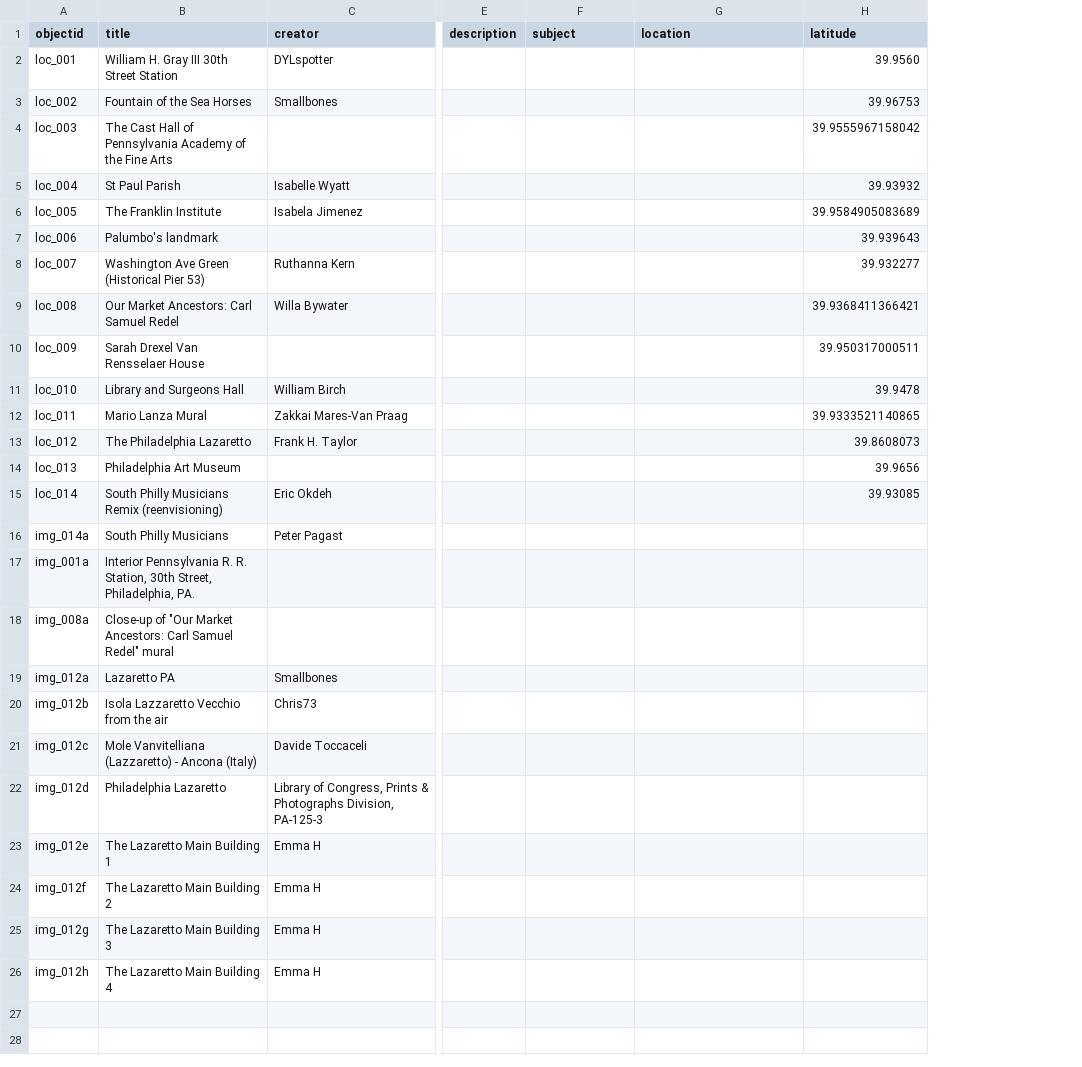
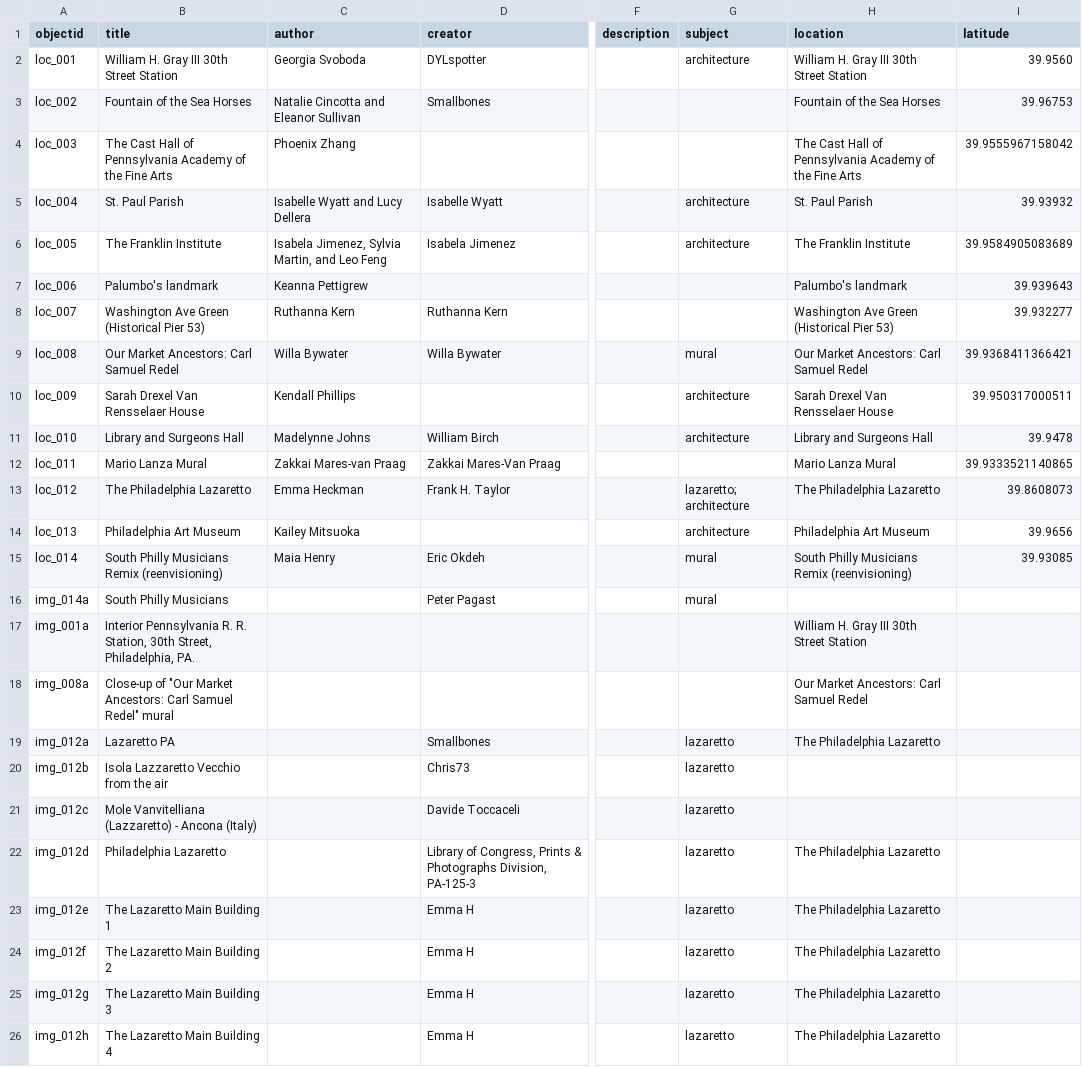
Before and after one commit to digbmc/philly-global-city, a CSV file: _data/ptgc-metadata.csv, drawn as a sheet; only a part is shown, gaps mark what is left out; addresses are those after the commit; the diff names each change by its address in the sheet, - before the commit and + after, or states it on an @@ line.

```diff
--- a/_data/ptgc-metadata.csv
+++ b/_data/ptgc-metadata.csv
+column C (author), rows 2-15: Georgia Svoboda | Natalie Cincotta and Eleanor Sullivan | Phoenix Zhang | Isabelle Wyatt and Lucy Dellera | Isabela Jimenez, Sylvia Martin, and Leo Feng | Keanna Pettigrew | Ruthanna Kern | Willa Bywater | Kendall Phillips | Madelynne Johns | Zakkai Mares-van Praag | Emma Heckman | Kailey Mitsuoka | Maia Henry
-G2 (subject): (empty)
+G2 (subject): architecture
-H2 (location): (empty)
+H2 (location): William H. Gray III 30th Street Station
-H3 (location): (empty)
+H3 (location): Fountain of the Sea Horses
-H4 (location): (empty)
+H4 (location): The Cast Hall of Pennsylvania Academy of the Fine Arts
-B5 (title): St Paul Parish
+B5 (title): St. Paul Parish
-G5:G6 (subject): (empty)
+G5:G6 (subject): architecture
-H5 (location): (empty)
+H5 (location): St. Paul Parish
-H6 (location): (empty)
+H6 (location): The Franklin Institute
-H7 (location): (empty)
+H7 (location): Palumbo's landmark
-H8 (location): (empty)
+H8 (location): Washington Ave Green (Historical Pier 53)
-G9 (subject): (empty)
+G9 (subject): mural
-H9 (location): (empty)
+H9 (location): Our Market Ancestors: Carl Samuel Redel
-G10:G11 (subject): (empty)
+G10:G11 (subject): architecture
-H10 (location): (empty)
+H10 (location): Sarah Drexel Van Rensselaer House
-H11 (location): (empty)
+H11 (location): Library and Surgeons Hall
-H12 (location): (empty)
+H12 (location): Mario Lanza Mural
-G13 (subject): (empty)
+G13 (subject): lazaretto; architecture
-H13 (location): (empty)
+H13 (location): The Philadelphia Lazaretto
-G14 (subject): (empty)
+G14 (subject): architecture
-H14 (location): (empty)
+H14 (location): Philadelphia Art Museum
-G15:G16 (subject): (empty)
+G15:G16 (subject): mural
-H15 (location): (empty)
+H15 (location): South Philly Musicians Remix (reenvisioning)
-H17 (location): (empty)
+H17 (location): William H. Gray III 30th Street Station
-H18 (location): (empty)
+H18 (location): Our Market Ancestors: Carl Samuel Redel
-G19:G26 (subject): (empty)
+G19:G26 (subject): lazaretto
-H19 (location): (empty)
+H19 (location): The Philadelphia Lazaretto
-H22:H26 (location): (empty)
+H22:H26 (location): The Philadelphia Lazaretto
```
Also changed, not shown: 3 other files.
